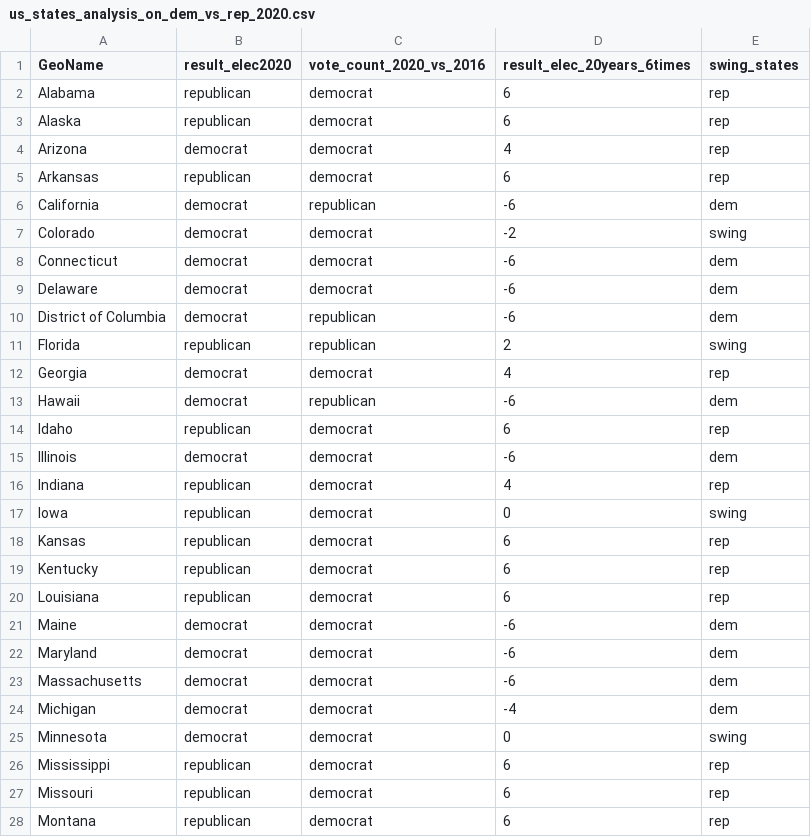
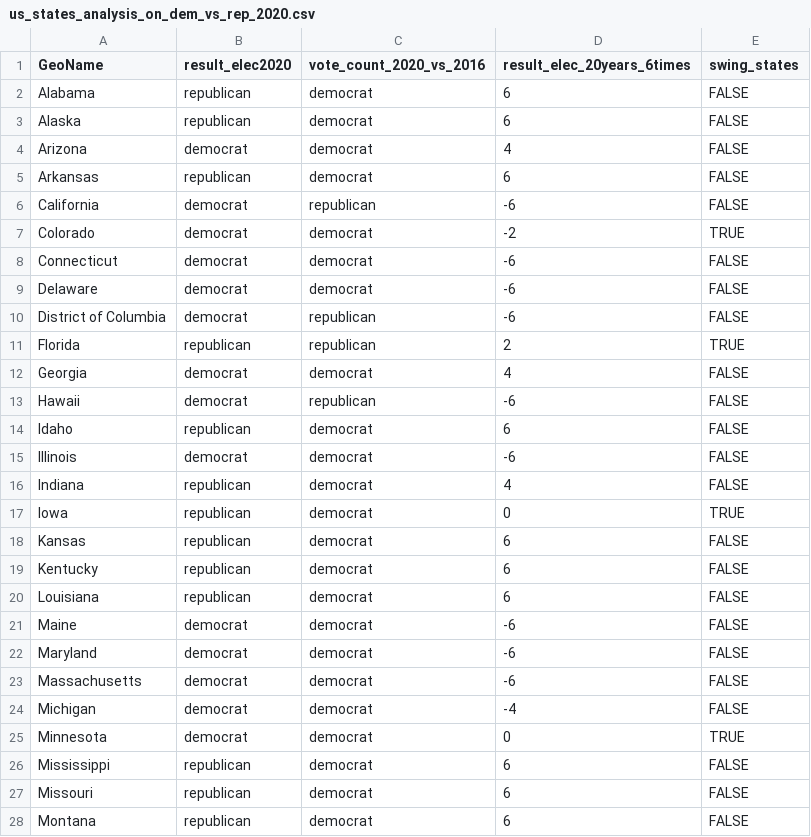
Before and after one commit to worapong-it/dse2, a CSV file: us_states_analysis_on_dem_vs_rep_2020.csv, drawn as a sheet; only a part is shown; the diff covers the shown part only.

Commit message:
Add files via upload

```diff
--- a/us_states_analysis_on_dem_vs_rep_2020.csv
+++ b/us_states_analysis_on_dem_vs_rep_2020.csv
@@ -1,28 +1,28 @@
 GeoName,result_elec2020,vote_count_2020_vs_2016,result_elec_20years_6times,swing_states
-Alabama,republican,democrat,6,rep
-Alaska,republican,democrat,6,rep
-Arizona,democrat,democrat,4,rep
-Arkansas,republican,democrat,6,rep
-California,democrat,republican,-6,dem
-Colorado,democrat,democrat,-2,swing
-Connecticut,democrat,democrat,-6,dem
-Delaware,democrat,democrat,-6,dem
-District of Columbia,democrat,republican,-6,dem
-Florida,republican,republican,2,swing
-Georgia,democrat,democrat,4,rep
-Hawaii,democrat,republican,-6,dem
-Idaho,republican,democrat,6,rep
-Illinois,democrat,democrat,-6,dem
-Indiana,republican,democrat,4,rep
-Iowa,republican,democrat,0,swing
-Kansas,republican,democrat,6,rep
-Kentucky,republican,democrat,6,rep
-Louisiana,republican,democrat,6,rep
-Maine,democrat,democrat,-6,dem
-Maryland,democrat,democrat,-6,dem
-Massachusetts,democrat,democrat,-6,dem
-Michigan,democrat,democrat,-4,dem
-Minnesota,democrat,democrat,0,swing
-Mississippi,republican,democrat,6,rep
-Missouri,republican,democrat,6,rep
-Montana,republican,democrat,6,rep
+Alabama,republican,democrat,6,FALSE
+Alaska,republican,democrat,6,FALSE
+Arizona,democrat,democrat,4,FALSE
+Arkansas,republican,democrat,6,FALSE
+California,democrat,republican,-6,FALSE
+Colorado,democrat,democrat,-2,TRUE
+Connecticut,democrat,democrat,-6,FALSE
+Delaware,democrat,democrat,-6,FALSE
+District of Columbia,democrat,republican,-6,FALSE
+Florida,republican,republican,2,TRUE
+Georgia,democrat,democrat,4,FALSE
+Hawaii,democrat,republican,-6,FALSE
+Idaho,republican,democrat,6,FALSE
+Illinois,democrat,democrat,-6,FALSE
+Indiana,republican,democrat,4,FALSE
+Iowa,republican,democrat,0,TRUE
+Kansas,republican,democrat,6,FALSE
+Kentucky,republican,democrat,6,FALSE
+Louisiana,republican,democrat,6,FALSE
+Maine,democrat,democrat,-6,FALSE
+Maryland,democrat,democrat,-6,FALSE
+Massachusetts,democrat,democrat,-6,FALSE
+Michigan,democrat,democrat,-4,FALSE
+Minnesota,democrat,democrat,0,TRUE
+Mississippi,republican,democrat,6,FALSE
+Missouri,republican,democrat,6,FALSE
+Montana,republican,democrat,6,FALSE
```
Also changed, not shown: 24 edited cells elsewhere in this file.
